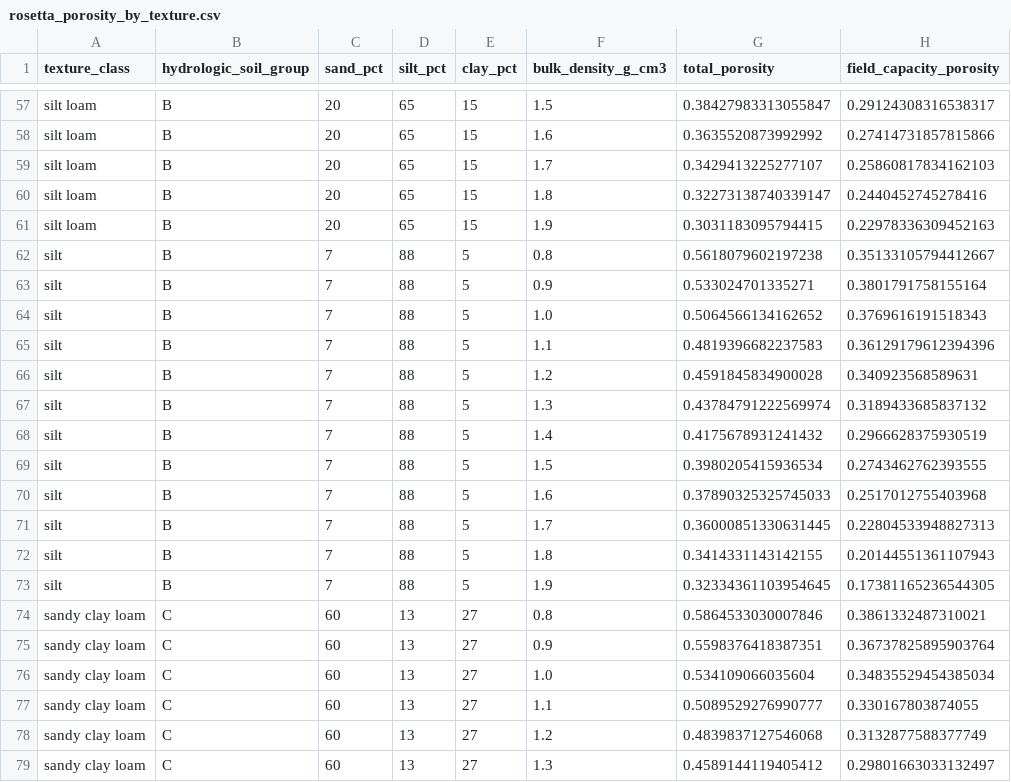
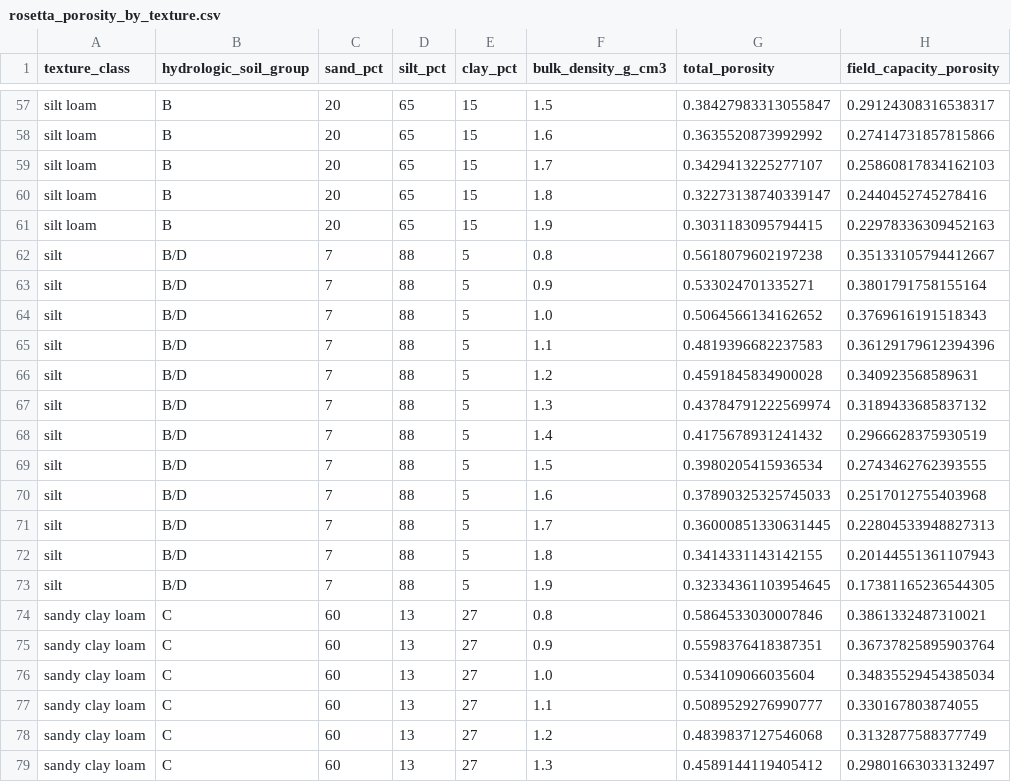
Before and after one commit to LimnoTech/soil-health-hydraulics, a CSV file: notebooks/rosetta_porosity_by_texture.csv, drawn as a sheet; only a part is shown, gaps mark what is left out; the diff names each change by its address in the sheet, - before the commit and + after, or states it on an @@ line.

```diff
--- a/notebooks/rosetta_porosity_by_texture.csv
+++ b/notebooks/rosetta_porosity_by_texture.csv
-B62:B73 (hydrologic_soil_group): B
+B62:B73 (hydrologic_soil_group): B/D
```
Also changed, not shown: 24 other files.
